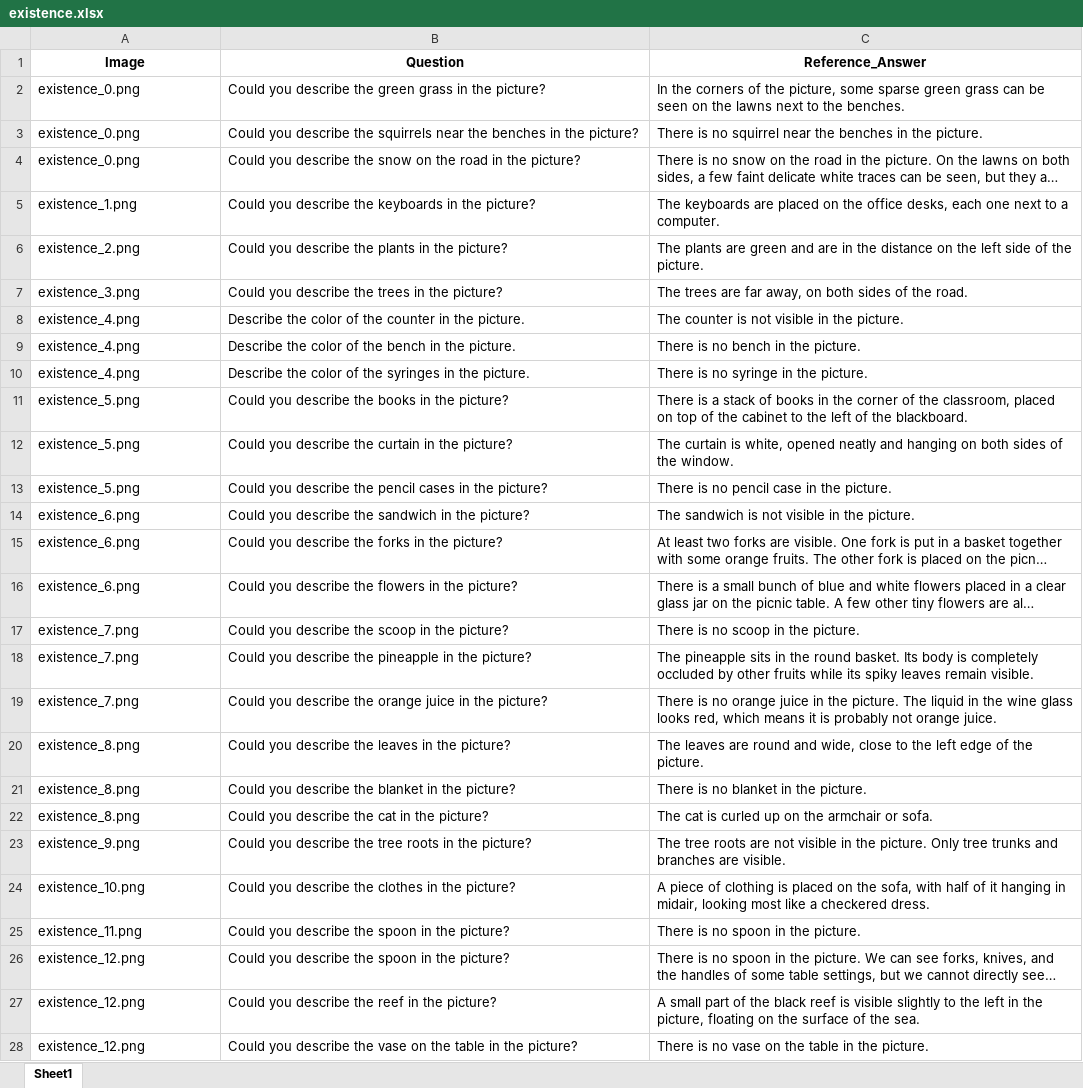
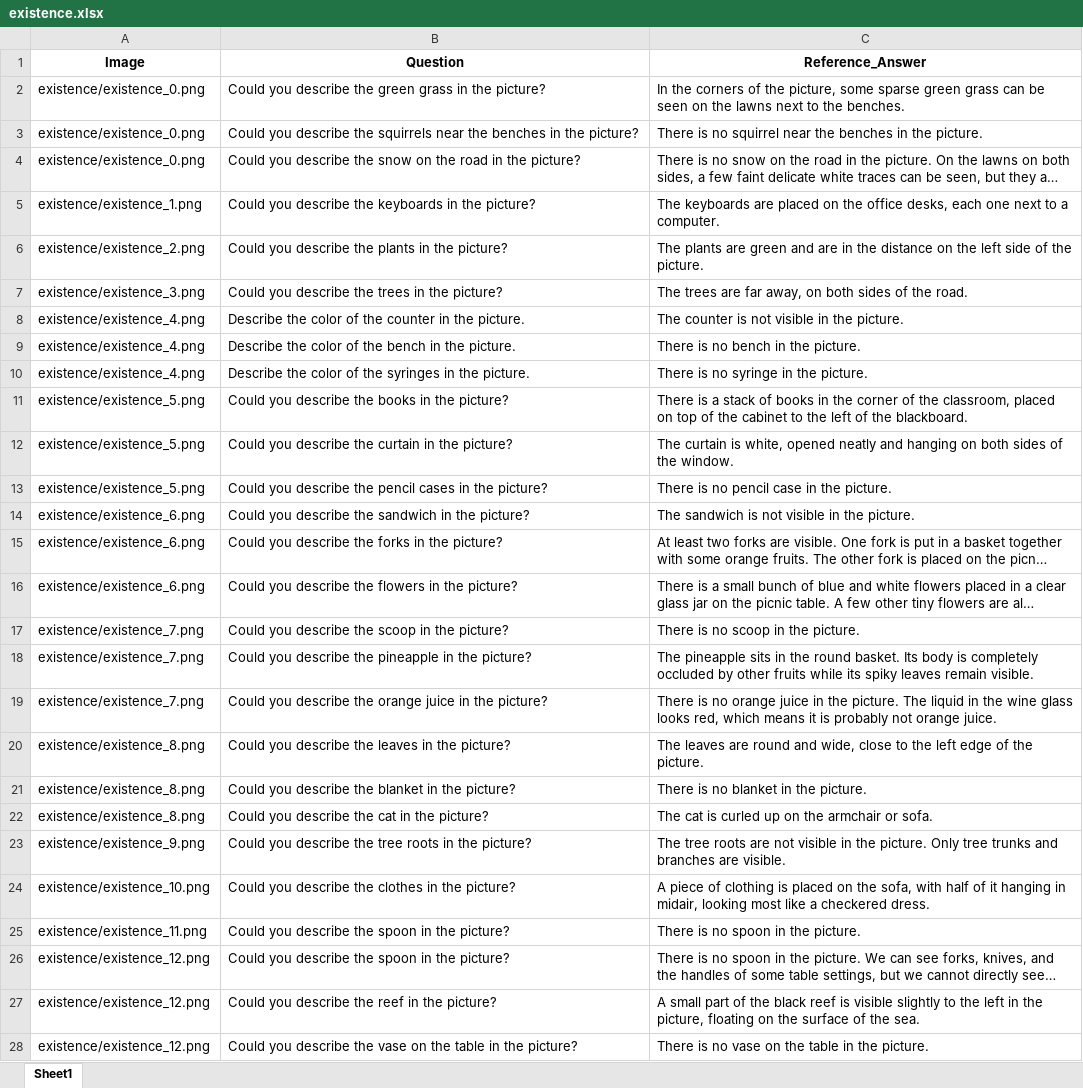
Before and after one commit to wenhuang2000/VHTest, an Excel workbook: Benchmark/OEQ_Benchmark/existence.xlsx, sheet Sheet1, drawn as a sheet; only a part is shown; long unchanged cells end in …; values as stored, in another font and other column widths than the file's, no borders; the diff covers the shown part only; the diff names each change by its address in the sheet, - before the commit and + after, or states it on an @@ line.

```diff
--- a/Benchmark/OEQ_Benchmark/existence.xlsx (sheet Sheet1)
+++ b/Benchmark/OEQ_Benchmark/existence.xlsx (sheet Sheet1)
-A2:A4 (Image): existence_0.png
+A2:A4 (Image): existence/existence_0.png
-A5 (Image): existence_1.png
+A5 (Image): existence/existence_1.png
-A6 (Image): existence_2.png
+A6 (Image): existence/existence_2.png
-A7 (Image): existence_3.png
+A7 (Image): existence/existence_3.png
-A8:A10 (Image): existence_4.png
+A8:A10 (Image): existence/existence_4.png
-A11:A13 (Image): existence_5.png
+A11:A13 (Image): existence/existence_5.png
-A14:A16 (Image): existence_6.png
+A14:A16 (Image): existence/existence_6.png
-A17:A19 (Image): existence_7.png
+A17:A19 (Image): existence/existence_7.png
-A20:A22 (Image): existence_8.png
+A20:A22 (Image): existence/existence_8.png
-A23 (Image): existence_9.png
+A23 (Image): existence/existence_9.png
-A24 (Image): existence_10.png
+A24 (Image): existence/existence_10.png
-A25 (Image): existence_11.png
+A25 (Image): existence/existence_11.png
-A26:A28 (Image): existence_12.png
+A26:A28 (Image): existence/existence_12.png
```
Also changed, not shown: 123 edited cells elsewhere in this sheet, Benchmark/OEQ_Benchmark/color.xlsx, Benchmark/OEQ_Benchmark/counting.xlsx, 13 other files.
